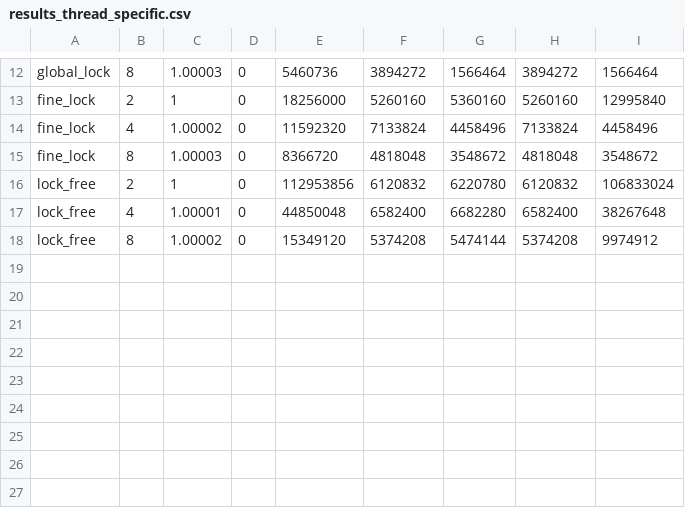
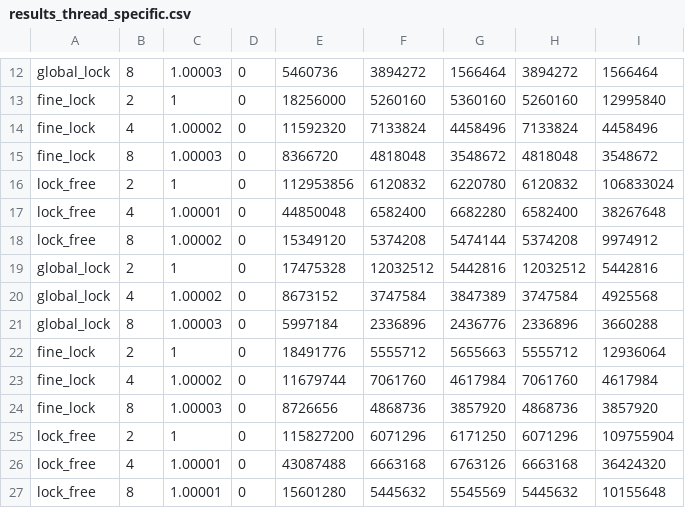
Before and after one commit to whichspaceiam/Advanced-Multiprocessor-Programming, a CSV file: amp/data/results_thread_specific.csv, drawn as a sheet; only a part is shown, gaps mark what is left out.

```diff
--- a/amp/data/results_thread_specific.csv
+++ b/amp/data/results_thread_specific.csv
@@ -18 +18,10 @@ lock_free,4,1.00001,0,44850048,6582400,6682280,6582400,38267648
 lock_free,8,1.00002,0,15349120,5374208,5474144,5374208,9974912
+global_lock,2,1,0,17475328,12032512,5442816,12032512,5442816
+global_lock,4,1.00002,0,8673152,3747584,3847389,3747584,4925568
+global_lock,8,1.00003,0,5997184,2336896,2436776,2336896,3660288
+fine_lock,2,1,0,18491776,5555712,5655663,5555712,12936064
+fine_lock,4,1.00002,0,11679744,7061760,4617984,7061760,4617984
+fine_lock,8,1.00003,0,8726656,4868736,3857920,4868736,3857920
+lock_free,2,1,0,115827200,6071296,6171250,6071296,109755904
+lock_free,4,1.00001,0,43087488,6663168,6763126,6663168,36424320
+lock_free,8,1.00001,0,15601280,5445632,5545569,5445632,10155648
```
Also changed, not shown: amp/data/results_balanced_specific.csv, 7 other files.
